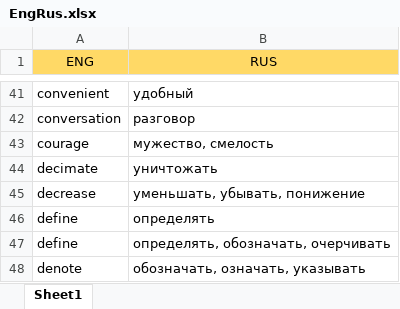
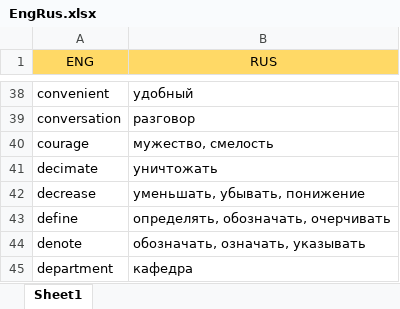
Before and after one commit to Combos93/MindFlow, an Excel workbook: data/EngRus.xlsx, sheet Sheet1, drawn as a sheet; only a part is shown, gaps mark what is left out; the shorter side is filled out with more unchanged rows; values as stored, in another font and other column widths than the file's, no borders; the diff covers the shown part only; the diff names each change by its address in the sheet, - before the commit and + after, or states it on an @@ line.

```diff
--- a/data/EngRus.xlsx (sheet Sheet1)
+++ b/data/EngRus.xlsx (sheet Sheet1)
-row 46: define | определять
```
Also changed, not shown: 6 removed rows and 1 edited cell elsewhere in this sheet, 1 other file.
